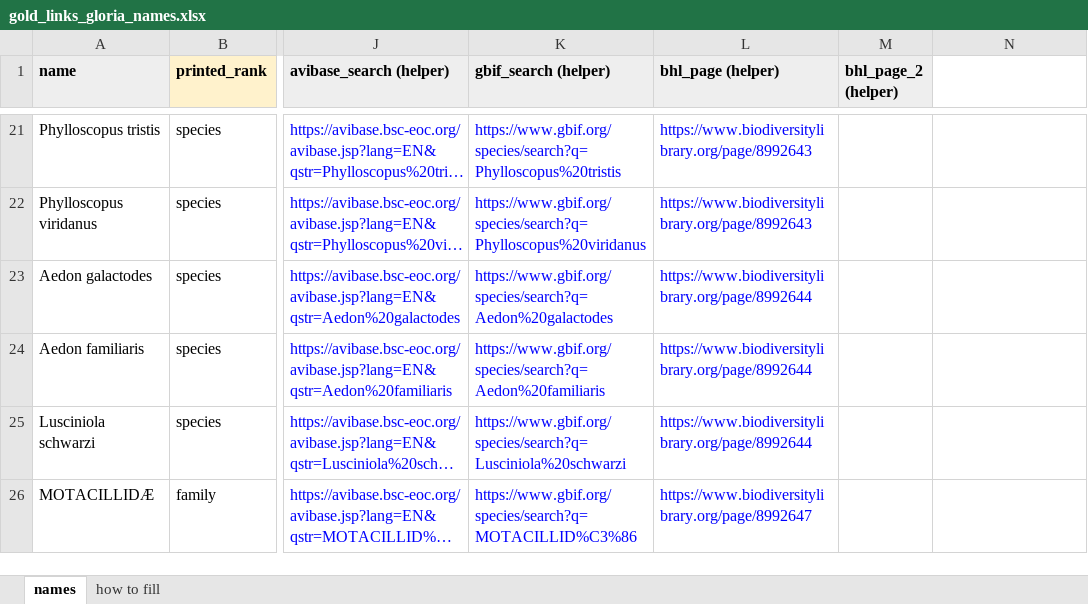
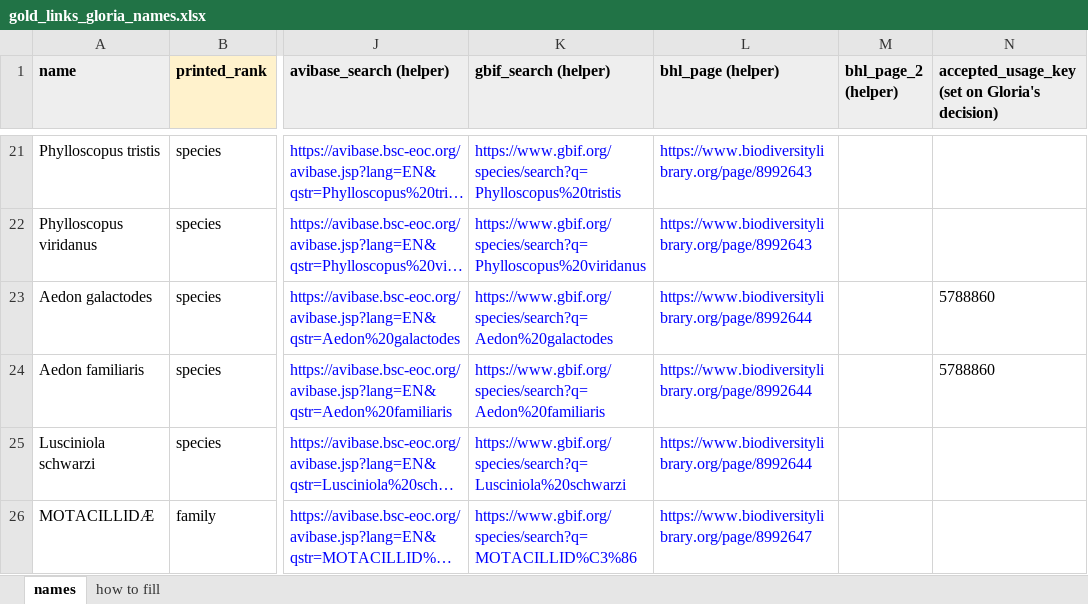
Before and after one commit to dekunsun/BioEvidenceBench, an Excel workbook: gold/gold_links_gloria_names.xlsx, sheet names, drawn as a sheet; only a part is shown, gaps mark what is left out; long unchanged cells end in …; values as stored, in another font and other column widths than the file's, no borders; the diff names each change by its address in the sheet, - before the commit and + after, or states it on an @@ line.

```diff
--- a/gold/gold_links_gloria_names.xlsx (sheet names)
+++ b/gold/gold_links_gloria_names.xlsx (sheet names)
-N1: (empty)
+N1: accepted_usage_key (set on Gloria's decision)
-N1 fill: none
+N1 fill: #EEEEEE
-N23:N24: (empty)
+N23:N24: 5788860
```
Also changed, not shown: 9 other files.
